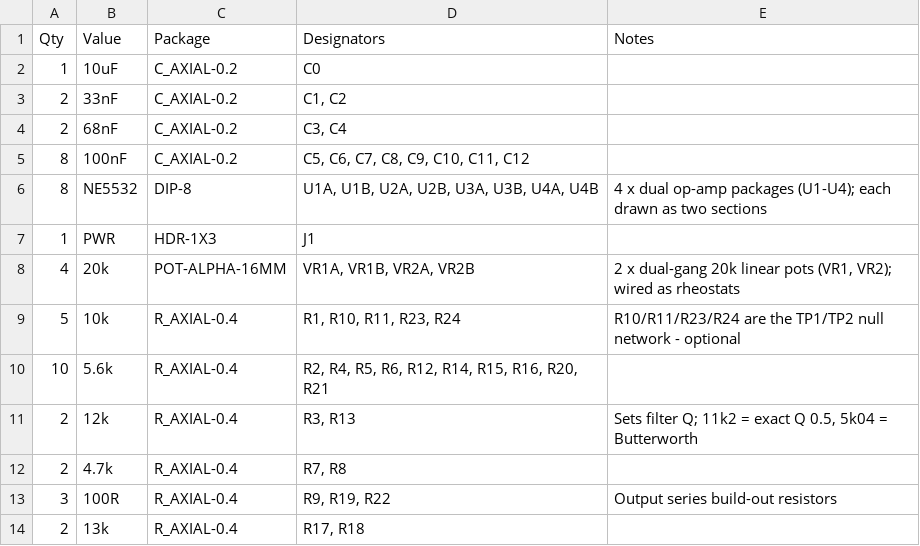
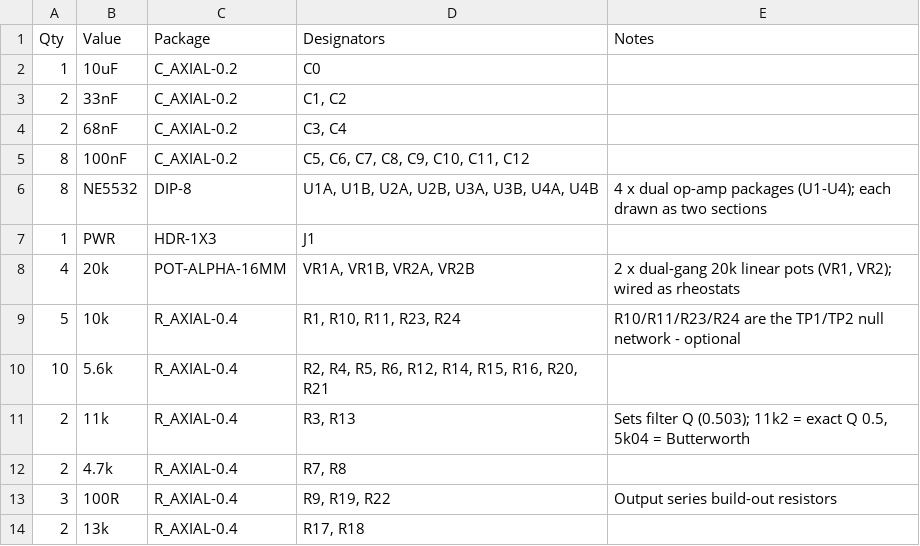
Before and after one commit to nict41/crossover, a CSV file: bom/bom-retuned.csv, drawn as a sheet.

```diff
--- a/bom/bom-retuned.csv
+++ b/bom/bom-retuned.csv
@@ -10,3 +10,3 @@ Qty,Value,Package,Designators,Notes
 10,5.6k,R_AXIAL-0.4,"R2, R4, R5, R6, R12, R14, R15, R16, R20, R21",""
-2,12k,R_AXIAL-0.4,"R3, R13","Sets filter Q; 11k2 = exact Q 0.5, 5k04 = Butterworth"
+2,11k,R_AXIAL-0.4,"R3, R13","Sets filter Q (0.503); 11k2 = exact Q 0.5, 5k04 = Butterworth"
 2,4.7k,R_AXIAL-0.4,"R7, R8",""
```
Also changed, not shown: bom/bom.csv, 7 other files.
